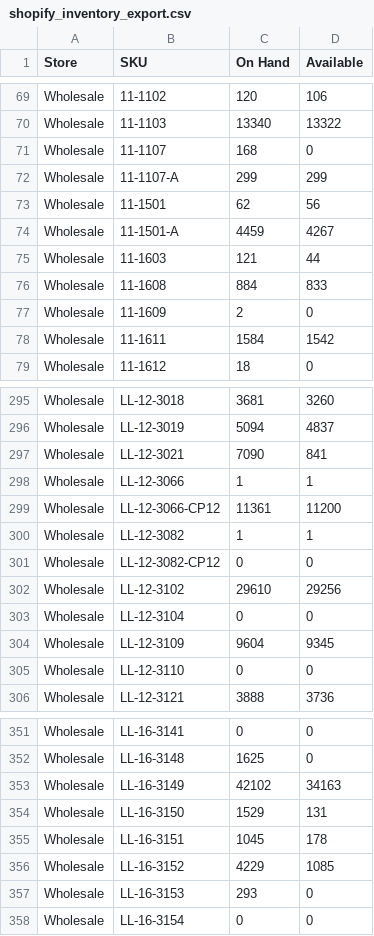
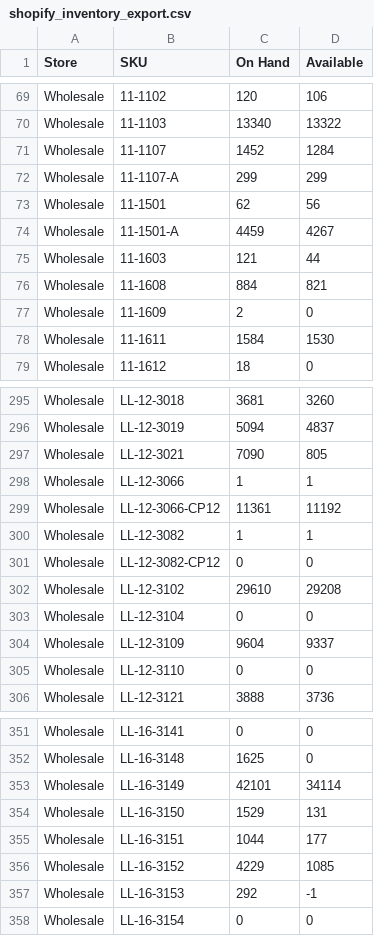
Before and after one commit to Pkirch1211/shopify-inventory-export, a CSV file: exports/shopify_inventory_export.csv, drawn as a sheet; only a part is shown, gaps mark what is left out; the diff covers the shown part only.

```diff
--- a/exports/shopify_inventory_export.csv
+++ b/exports/shopify_inventory_export.csv
@@ -70,3 +70,3 @@ Wholesale,11-1102,120,106
 Wholesale,11-1103,13340,13322
-Wholesale,11-1107,168,0
+Wholesale,11-1107,1452,1284
 Wholesale,11-1107-A,299,299
@@ -75,5 +75,5 @@ Wholesale,11-1501-A,4459,4267
 Wholesale,11-1603,121,44
-Wholesale,11-1608,884,833
+Wholesale,11-1608,884,821
 Wholesale,11-1609,2,0
-Wholesale,11-1611,1584,1542
+Wholesale,11-1611,1584,1530
 Wholesale,11-1612,18,0
@@ -296,10 +296,10 @@ Wholesale,LL-12-3018,3681,3260
 Wholesale,LL-12-3019,5094,4837
-Wholesale,LL-12-3021,7090,841
+Wholesale,LL-12-3021,7090,805
 Wholesale,LL-12-3066,1,1
-Wholesale,LL-12-3066-CP12,11361,11200
+Wholesale,LL-12-3066-CP12,11361,11192
 Wholesale,LL-12-3082,1,1
 Wholesale,LL-12-3082-CP12,0,0
-Wholesale,LL-12-3102,29610,29256
+Wholesale,LL-12-3102,29610,29208
 Wholesale,LL-12-3104,0,0
-Wholesale,LL-12-3109,9604,9345
+Wholesale,LL-12-3109,9604,9337
 Wholesale,LL-12-3110,0,0
@@ -352,7 +352,7 @@ Wholesale,LL-16-3141,0,0
 Wholesale,LL-16-3148,1625,0
-Wholesale,LL-16-3149,42102,34163
+Wholesale,LL-16-3149,42101,34114
 Wholesale,LL-16-3150,1529,131
-Wholesale,LL-16-3151,1045,178
+Wholesale,LL-16-3151,1044,177
 Wholesale,LL-16-3152,4229,1085
-Wholesale,LL-16-3153,293,0
+Wholesale,LL-16-3153,292,-1
 Wholesale,LL-16-3154,0,0
```
Also changed, not shown: 20 edited cells elsewhere in this file.
